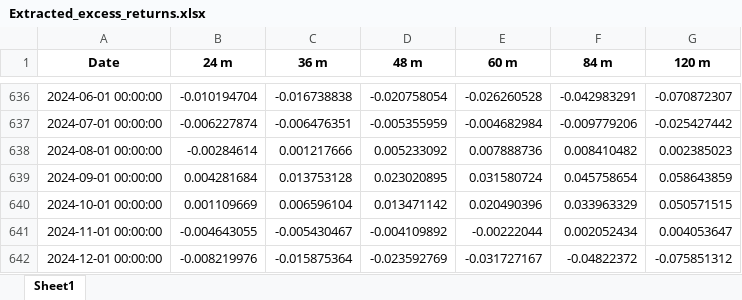
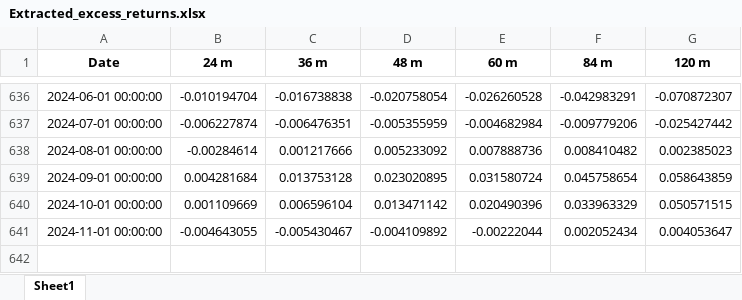
Before and after one commit to gtgottlieb/BondRiskML, an Excel workbook: data-folder/Extracted_excess_returns.xlsx, sheet Sheet1, drawn as a sheet; only a part is shown, gaps mark what is left out; values as stored, in another font and other column widths than the file's, no borders; the diff names each change by its address in the sheet, - before the commit and + after, or states it on an @@ line.

```diff
--- a/data-folder/Extracted_excess_returns.xlsx (sheet Sheet1)
+++ b/data-folder/Extracted_excess_returns.xlsx (sheet Sheet1)
-row 642: 2024-12-01 00:00:00 | -0.008219976 | -0.015875364 | -0.023592769 | -0.031727167 | -0.04822372 | -0.075851312
```
Also changed, not shown: data-folder/Cleaned data/Yields+Final/Excess_Returns.xlsx, data-folder/Cleaned data/Yields+Final/Forward_Rates.xlsx, 3 other files.
